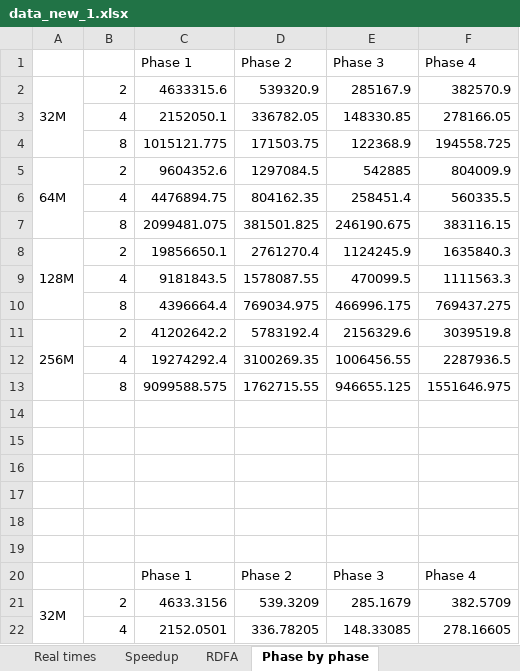
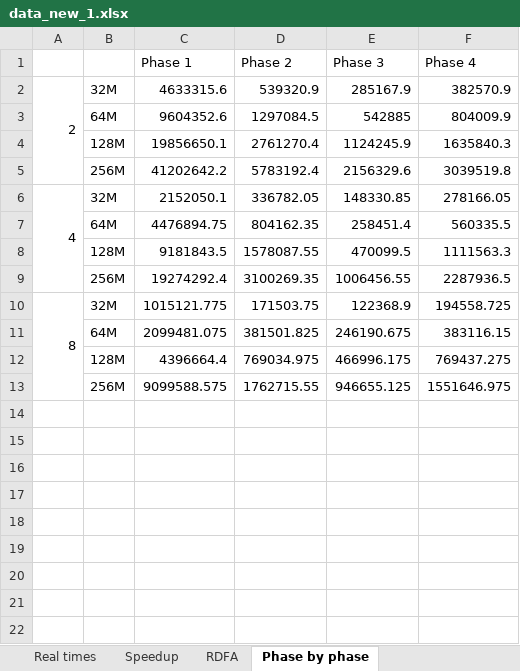
Before and after one commit to MensurOwary/psrs, an Excel workbook: assignment2/results/data_new_1.xlsx, sheet Phase by phase, drawn as a sheet; only a part is shown; values as stored, in another font and other column widths than the file's, no cell formats; removed rows and columns are numbered as before the commit, all else as after; the diff covers the shown part only; the diff names each change by its address in the sheet, - before the commit and + after, or states it on an @@ line.

```diff
--- a/assignment2/results/data_new_1.xlsx (sheet Phase by phase)
+++ b/assignment2/results/data_new_1.xlsx (sheet Phase by phase)
-A2: 32M
+A2: 2
-A2:A4 merged
+A2:A5 merged
-B2: 2
+B2: 32M
-row 3:  | 4 | 2152050.1 | 336782.05 | 148330.85 | 278166.05
-row 4:  | 8 | 1015121.775 | 171503.75 | 122368.9 | 194558.725
-A3: 64M
+A3: (empty)
-A5:A7 merged
-B3: 2
+B3: 64M
+row 4:  | 128M | 19856650.1 | 2761270.4 | 1124245.9 | 1635840.3
+row 5:  | 256M | 41202642.2 | 5783192.4 | 2156329.6 | 3039519.8
+row 6: 4 | 32M | 2152050.1 | 336782.05 | 148330.85 | 278166.05
-B7: 4
+B7: 64M
-row 7:  | 8 | 2099481.075 | 381501.825 | 246190.675 | 383116.15
-row 8: 128M | 2 | 19856650.1 | 2761270.4 | 1124245.9 | 1635840.3
-B8: 4
+B8: 128M
+row 9:  | 256M | 19274292.4 | 3100269.35 | 1006456.55 | 2287936.5
+row 10: 8 | 32M | 1015121.775 | 171503.75 | 122368.9 | 194558.725
+row 11:  | 64M | 2099481.075 | 381501.825 | 246190.675 | 383116.15
-B12: 8
+B12: 128M
-row 11: 256M | 2 | 41202642.2 | 5783192.4 | 2156329.6 | 3039519.8
-row 12:  | 4 | 19274292.4 | 3100269.35 | 1006456.55 | 2287936.5
-B13: 8
+B13: 256M
-row 14: (empty)
-row 15: (empty)
-row 16: (empty)
-row 17: (empty)
-row 18: (empty)
-row 19: (empty)
-row 20:  |  | Phase 1 | Phase 2 | Phase 3 | Phase 4
-row 21: 32M | 2 | 4633.3156 | 539.3209 | 285.1679 | 382.5709
-row 22:  | 4 | 2152.0501 | 336.78205 | 148.33085 | 278.16605
```
Also changed, not shown: 10 removed rows elsewhere in this sheet, sheet Speedup, sheet Real times, sheet RDFA, other sheet tabs, cell formats, 29 other files.
